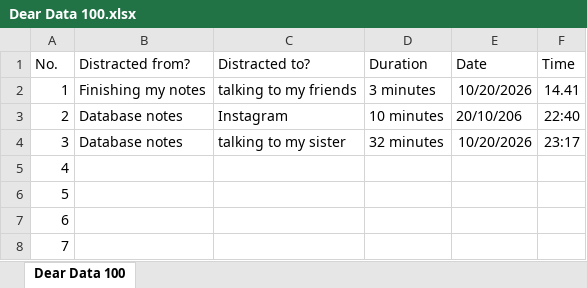
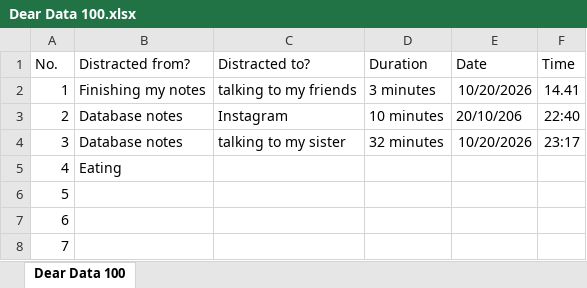
Before and after one commit to hinashujah07/dear-data, an Excel workbook: Dear Data 100.xlsx, sheet Dear Data 100, drawn as a sheet; only a part is shown; values as stored, in another font and other column widths than the file's, no borders; the diff names each change by its address in the sheet, - before the commit and + after, or states it on an @@ line.

Commit message:
Update Dear Data 100.xlsx

```diff
--- a/Dear Data 100.xlsx (sheet Dear Data 100)
+++ b/Dear Data 100.xlsx (sheet Dear Data 100)
-B5 (Distracted from?): (empty)
+B5 (Distracted from?): Eating
```
